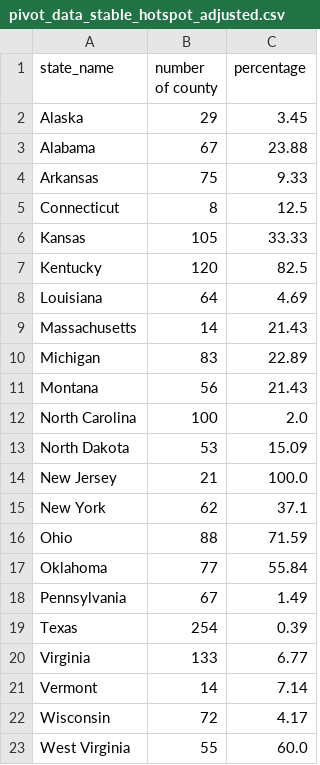
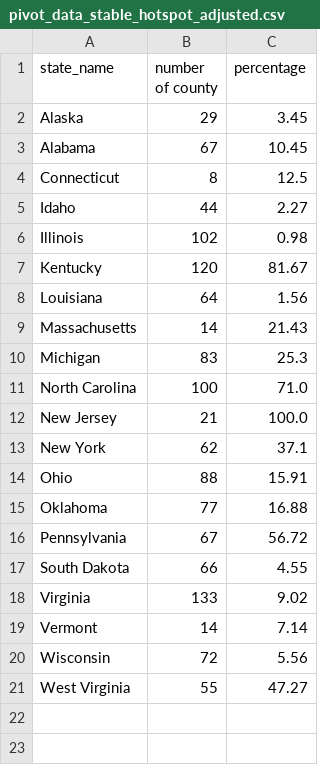
Before and after one commit to GeoDaCenter/covid-v3, a CSV file: weekly-report/csvs/pivot_data_stable_hotspot_adjusted.csv, drawn as a sheet.

```diff
--- a/weekly-report/csvs/pivot_data_stable_hotspot_adjusted.csv
+++ b/weekly-report/csvs/pivot_data_stable_hotspot_adjusted.csv
@@ -2,22 +2,20 @@ state_name,number of county,percentage
 Alaska,29,3.45
-Alabama,67,23.88
-Arkansas,75,9.33
+Alabama,67,10.45
 Connecticut,8,12.5
-Kansas,105,33.33
-Kentucky,120,82.5
-Louisiana,64,4.69
+Idaho,44,2.27
+Illinois,102,0.98
+Kentucky,120,81.67
+Louisiana,64,1.56
 Massachusetts,14,21.43
-Michigan,83,22.89
-Montana,56,21.43
-North Carolina,100,2.0
-North Dakota,53,15.09
+Michigan,83,25.3
+North Carolina,100,71.0
 New Jersey,21,100.0
 New York,62,37.1
-Ohio,88,71.59
-Oklahoma,77,55.84
-Pennsylvania,67,1.49
-Texas,254,0.39
-Virginia,133,6.77
+Ohio,88,15.91
+Oklahoma,77,16.88
+Pennsylvania,67,56.72
+South Dakota,66,4.55
+Virginia,133,9.02
 Vermont,14,7.14
-Wisconsin,72,4.17
-West Virginia,55,60.0
+Wisconsin,72,5.56
+West Virginia,55,47.27
```
Also changed, not shown: weekly-report/csvs/full_data_emerging_hotspot.csv, weekly-report/csvs/full_data_emerging_hotspot_adjusted.csv, 9 other files.
